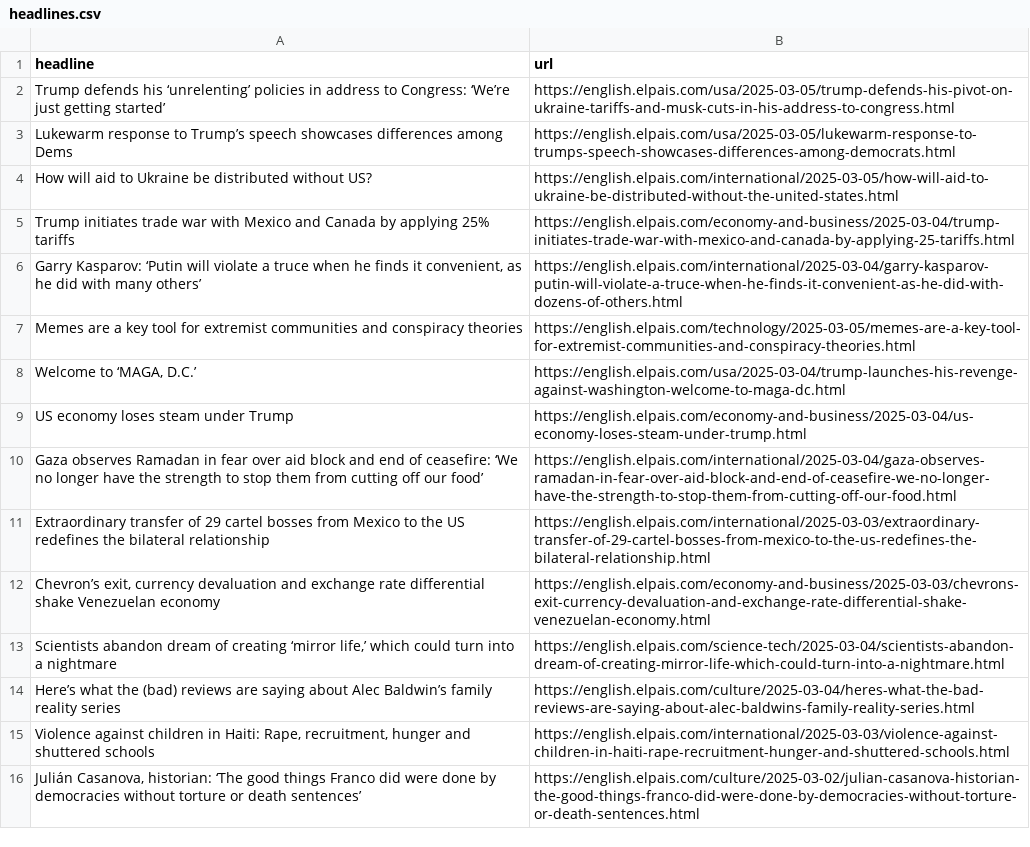
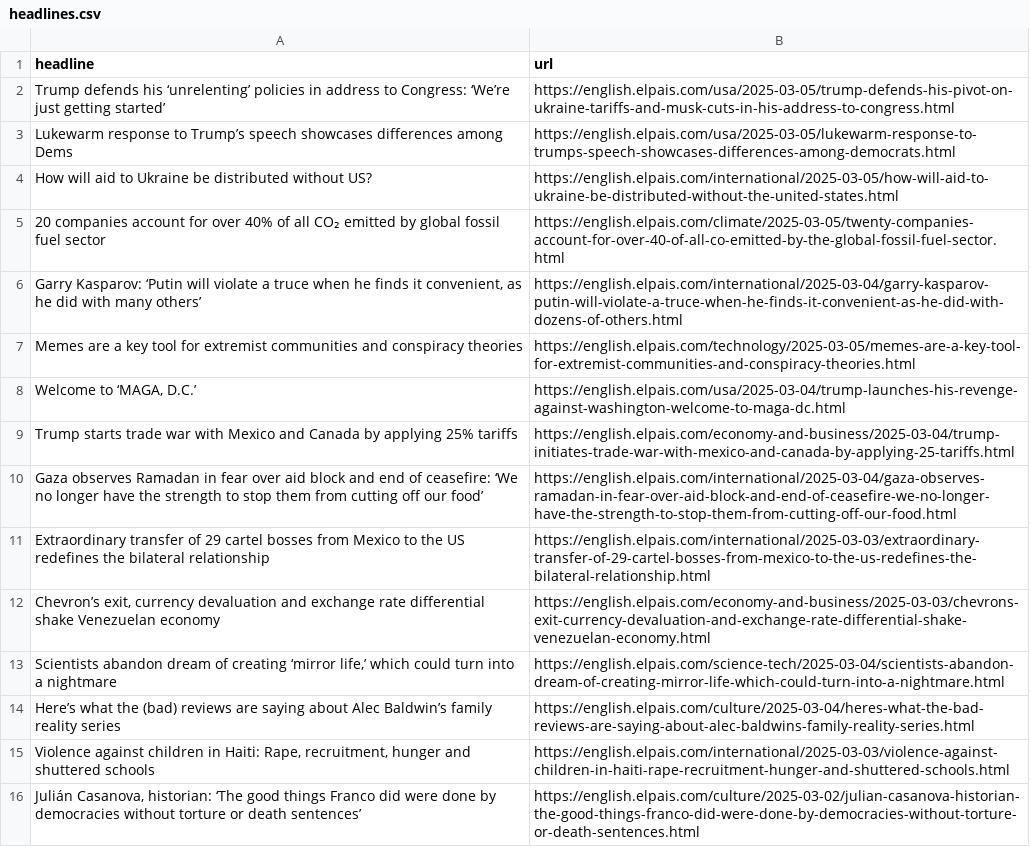
Before and after one commit to berberebecca/el-pais-autoscraper, a CSV file: headlines.csv, drawn as a sheet; only a part is shown; removed rows and columns are numbered as before the commit, all else as after; the diff names each change by its address in the sheet, - before the commit and + after, or states it on an @@ line.

```diff
--- a/headlines.csv
+++ b/headlines.csv
-row 5: Trump initiates trade war with Mexico and Canada by applying 25% tariffs | https://english.elpais.com/economy-and-business/2025-03-04/trump-initiates-trade-war-with-mexico-and-canada-by-applying-25-tariffs.html
+row 5: 20 companies account for over 40% of all CO₂ emitted by global fossil fuel sector | https://english.elpais.com/climate/2025-03-05/twenty-companies-account-for-over-40-of-all-co-emitted-by-the-global-fossil-fuel-sector.html
-row 9: US economy loses steam under Trump | https://english.elpais.com/economy-and-business/2025-03-04/us-economy-loses-steam-under-trump.html
+row 9: Trump starts trade war with Mexico and Canada by applying 25% tariffs | https://english.elpais.com/economy-and-business/2025-03-04/trump-initiates-trade-war-with-mexico-and-canada-by-applying-25-tariffs.html
```
